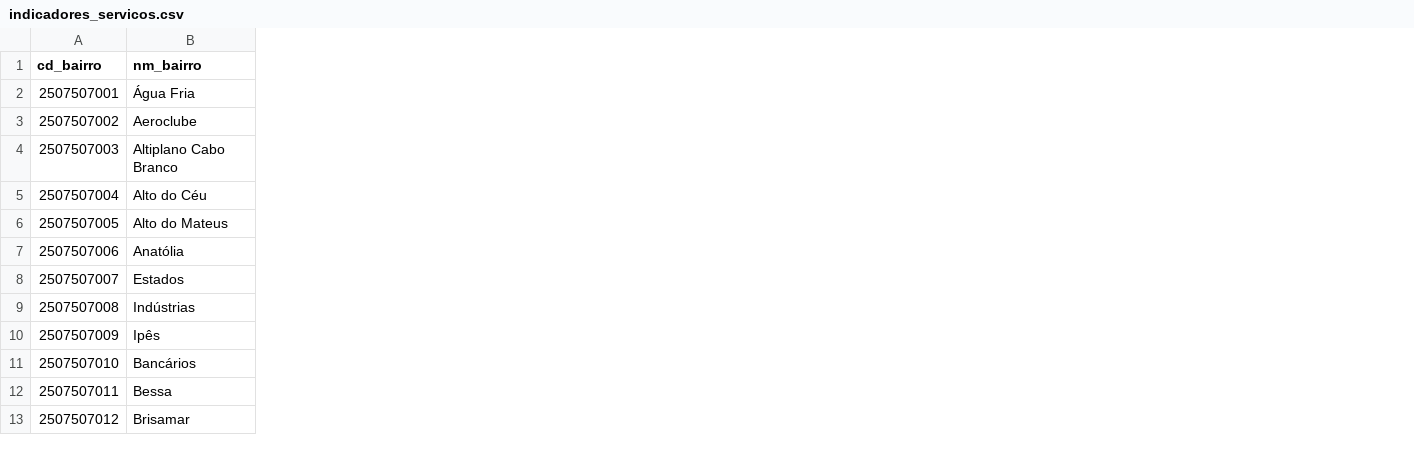
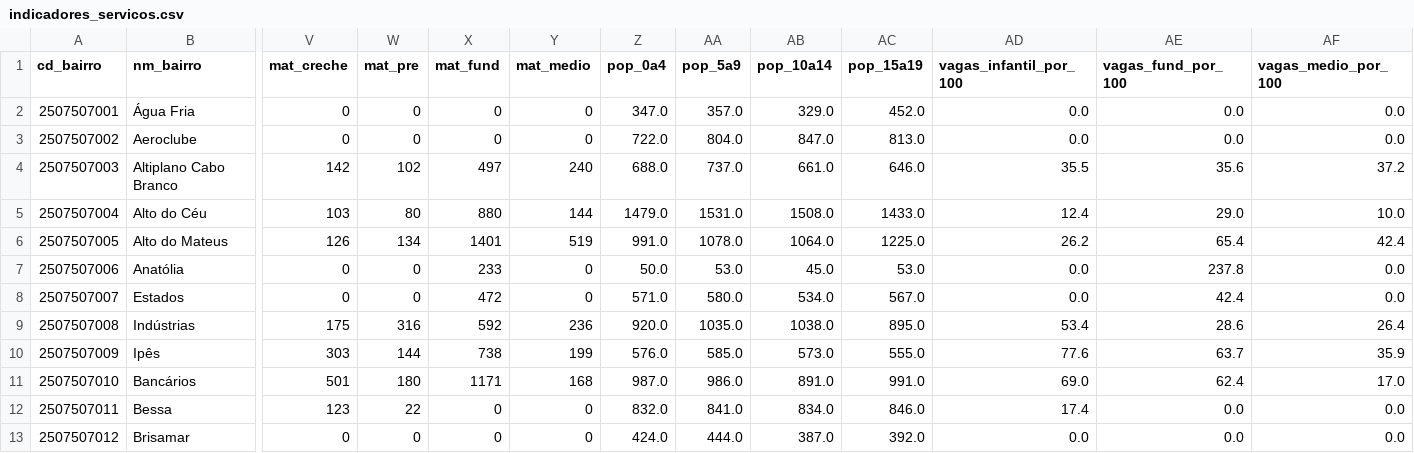
Before and after one commit to davialves1820/RaioX-Joao-Pessoa, a CSV file: data/processed/servicos/indicadores_servicos.csv, drawn as a sheet; only a part is shown, gaps mark what is left out; the diff names each change by its address in the sheet, - before the commit and + after, or states it on an @@ line.

Commit message:
Matrículas nas escolas públicas (microdados do Censo Escolar 2024) por criança do bairro
Closes #11

```diff
--- a/data/processed/servicos/indicadores_servicos.csv
+++ b/data/processed/servicos/indicadores_servicos.csv
+column V (mat_creche), rows 2-13: 0 | 0 | 142 | 103 | 126 | 0 | 0 | 175 | 303 | 501 | 123 | 0
+column W (mat_pre), rows 2-13: 0 | 0 | 102 | 80 | 134 | 0 | 0 | 316 | 144 | 180 | 22 | 0
+column X (mat_fund), rows 2-13: 0 | 0 | 497 | 880 | 1401 | 233 | 472 | 592 | 738 | 1171 | 0 | 0
+column Y (mat_medio), rows 2-13: 0 | 0 | 240 | 144 | 519 | 0 | 0 | 236 | 199 | 168 | 0 | 0
+column Z (pop_0a4), rows 2-13: 347.0 | 722.0 | 688.0 | 1479.0 | 991.0 | 50.0 | 571.0 | 920.0 | 576.0 | 987.0 | 832.0 | 424.0
+column AA (pop_5a9), rows 2-13: 357.0 | 804.0 | 737.0 | 1531.0 | 1078.0 | 53.0 | 580.0 | 1035.0 | 585.0 | 986.0 | 841.0 | 444.0
+column AB (pop_10a14), rows 2-13: 329.0 | 847.0 | 661.0 | 1508.0 | 1064.0 | 45.0 | 534.0 | 1038.0 | 573.0 | 891.0 | 834.0 | 387.0
+column AC (pop_15a19), rows 2-13: 452.0 | 813.0 | 646.0 | 1433.0 | 1225.0 | 53.0 | 567.0 | 895.0 | 555.0 | 991.0 | 846.0 | 392.0
+column AD (vagas_infantil_por_100), rows 2-13: 0.0 | 0.0 | 35.5 | 12.4 | 26.2 | 0.0 | 0.0 | 53.4 | 77.6 | 69.0 | 17.4 | 0.0
+column AE (vagas_fund_por_100), rows 2-13: 0.0 | 0.0 | 35.6 | 29.0 | 65.4 | 237.8 | 42.4 | 28.6 | 63.7 | 62.4 | 0.0 | 0.0
+column AF (vagas_medio_por_100), rows 2-13: 0.0 | 0.0 | 37.2 | 10.0 | 42.4 | 0.0 | 0.0 | 26.4 | 35.9 | 17.0 | 0.0 | 0.0
```
Also changed, not shown: 10 other files.
